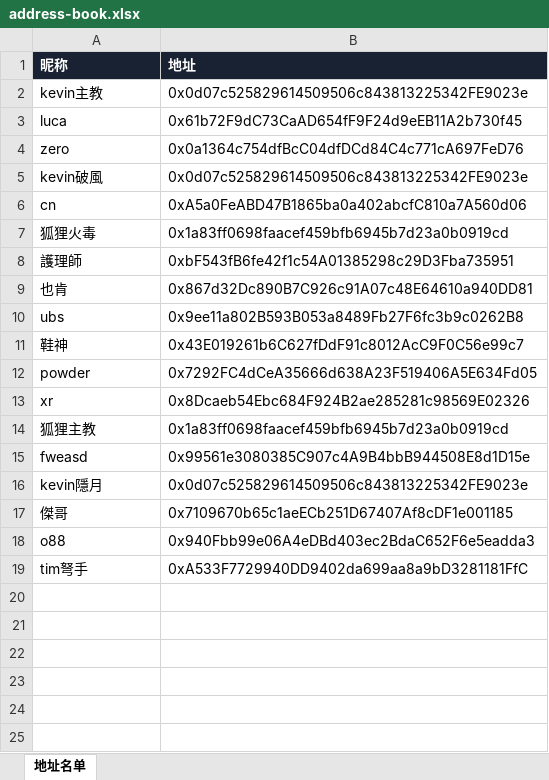
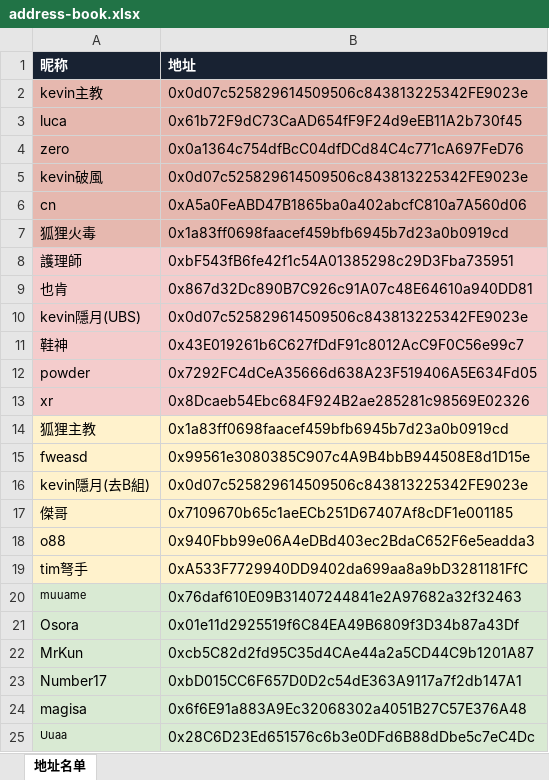
Before and after one commit to yoyobs/MSU-Check, an Excel workbook: data/address-book.xlsx, sheet 地址名单, drawn as a sheet; values as stored, in another font and other column widths than the file's, no borders; table styles not drawn; removed rows and columns are numbered as before the commit, all else as after; the diff names each change by its address in the sheet, - before the commit and + after, or states it on an @@ line.

```diff
--- a/data/address-book.xlsx (sheet 地址名单)
+++ b/data/address-book.xlsx (sheet 地址名单)
-A2:B7 fill: none
+A2:B7 fill: #E6B8AF
-A8:B9 fill: none
+A8:B9 fill: #F4CCCC
-row 10: ubs | 0x9ee11a802B593B053a8489Fb27F6fc3b9c0262B8
+row 10: kevin隱月(UBS) | 0x0d07c525829614509506c843813225342FE9023e
-A11:B13 fill: none
+A11:B13 fill: #F4CCCC
-A14:B19 fill: none
+A14:B19 fill: #FFF2CC
-A16 (昵称): kevin隱月
+A16 (昵称): kevin隱月(去B組)
+row 20: muuame | 0x76daf610E09B31407244841e2A97682a32f32463
+row 21: Osora | 0x01e11d2925519f6C84EA49B6809f3D34b87a43Df
+row 22: MrKun | 0xcb5C82d2fd95C35d4CAe44a2a5CD44C9b1201A87
+row 23: Number17 | 0xbD015CC6F657D0D2c54dE363A9117a7f2db147A1
+row 24: magisa | 0x6f6E91a883A9Ec32068302a4051B27C57E376A48
+row 25: Uuaa | 0x28C6D23Ed651576c6b3e0DFd6B88dDbe5c7eC4Dc
```
Also changed, not shown: 4 other files.
